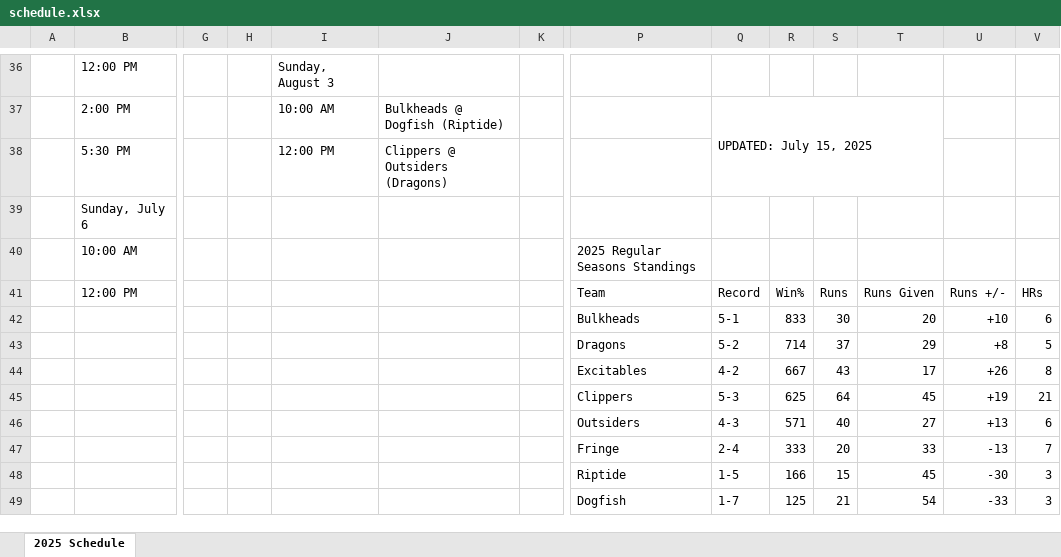
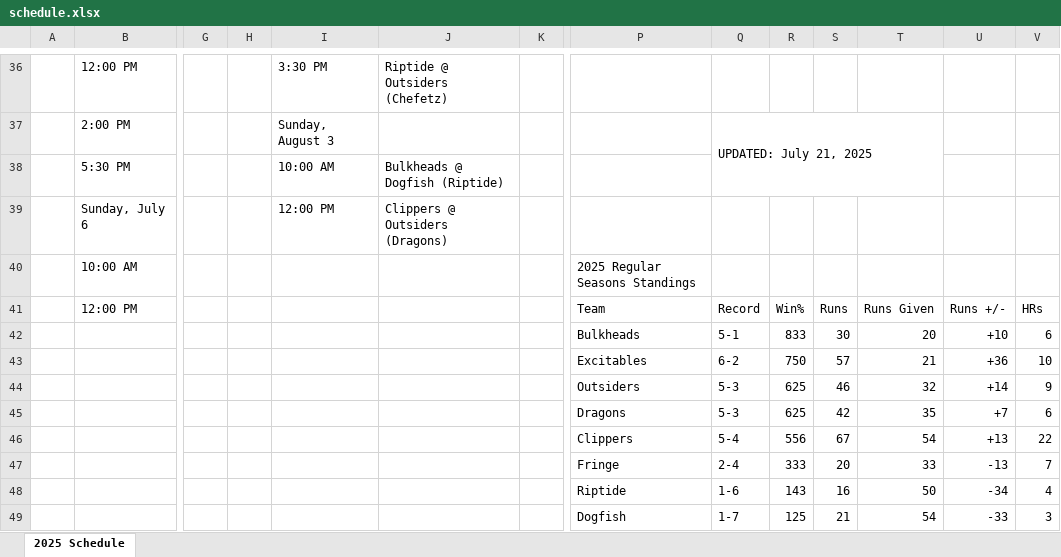
Before and after one commit to JackChefetz/2025_Saltaire_Softball, an Excel workbook: schedule/schedule.xlsx, sheet 2025 Schedule, drawn as a sheet; only a part is shown, gaps mark what is left out; values as stored, in another font and other column widths than the file's, no cell formats; removed rows and columns are numbered as before the commit, all else as after; rows hold the shown columns only; the diff covers the shown part only; the diff names each change by its address in the sheet, - before the commit and + after, or states it on an @@ line.

```diff
--- a/schedule/schedule.xlsx (sheet 2025 Schedule)
+++ b/schedule/schedule.xlsx (sheet 2025 Schedule)
-I36: Sunday, August 3
+I36: 3:30 PM
-J36: (empty)
+J36: Riptide @ Outsiders (Chefetz)
-I37: 10:00 AM
+I37: Sunday, August 3
-J37: Bulkheads @ Dogfish (Riptide)
+J37: (empty)
-Q37: UPDATED: July 15, 2025
+Q37: UPDATED: July 21, 2025
-I38: 12:00 PM
+I38: 10:00 AM
-J38: Clippers @ Outsiders (Dragons)
+J38: Bulkheads @ Dogfish (Riptide)
-row 39:  | Sunday, July 6
+row 39:  | Sunday, July 6 |  |  | 12:00 PM | Clippers @ Outsiders (Dragons)
-row 43:  |  |  |  |  |  |  | Dragons | 5-2 | 714 | 37 | 29 | +8 | 5
-row 44:  |  |  |  |  |  |  | Excitables | 4-2 | 667 | 43 | 17 | +26 | 8
-row 45:  |  |  |  |  |  |  | Clippers | 5-3 | 625 | 64 | 45 | +19 | 21
-row 46:  |  |  |  |  |  |  | Outsiders | 4-3 | 571 | 40 | 27 | +13 | 6
+row 43:  |  |  |  |  |  |  | Excitables | 6-2 | 750 | 57 | 21 | +36 | 10
+row 44:  |  |  |  |  |  |  | Outsiders | 5-3 | 625 | 46 | 32 | +14 | 9
+row 45:  |  |  |  |  |  |  | Dragons | 5-3 | 625 | 42 | 35 | +7 | 6
+row 46:  |  |  |  |  |  |  | Clippers | 5-4 | 556 | 67 | 54 | +13 | 22
-row 48:  |  |  |  |  |  |  | Riptide | 1-5 | 166 | 15 | 45 | -30 | 3
+row 48:  |  |  |  |  |  |  | Riptide | 1-6 | 143 | 16 | 50 | -34 | 4
```
Also changed, not shown: 1 added row, 1 removed row and 29 edited cells elsewhere in this sheet, cell formats, home_runs/hr.xlsx, 5 other files.
